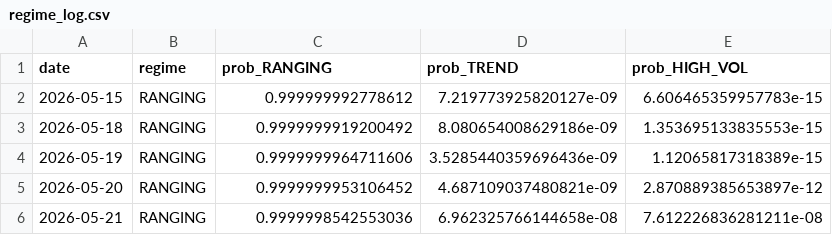
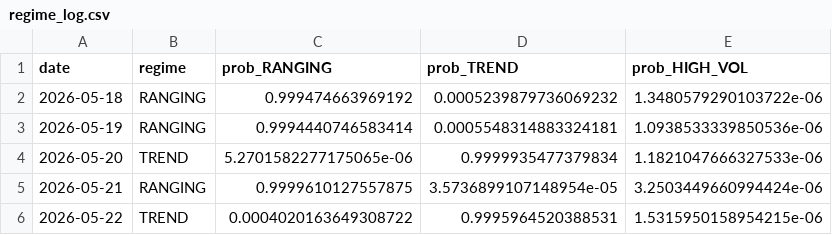
Before and after one commit to diego46watt/regime-signals, a CSV file: regime_log.csv, drawn as a sheet.

Commit message:
regime: 2026-05-25

```diff
--- a/regime_log.csv
+++ b/regime_log.csv
@@ -1,6 +1,6 @@
 date,regime,prob_RANGING,prob_TREND,prob_HIGH_VOL
-2026-05-15,RANGING,0.999999992778612,7.219773925820127e-09,6.606465359957783e-15
-2026-05-18,RANGING,0.9999999919200492,8.080654008629186e-09,1.353695133835553e-15
-2026-05-19,RANGING,0.9999999964711606,3.5285440359696436e-09,1.12065817318389e-15
-2026-05-20,RANGING,0.9999999953106452,4.687109037480821e-09,2.870889385653897e-12
-2026-05-21,RANGING,0.9999998542553036,6.962325766144658e-08,7.612226836281211e-08
+2026-05-18,RANGING,0.999474663969192,0.0005239879736069232,1.3480579290103722e-06
+2026-05-19,RANGING,0.9994440746583414,0.0005548314883324181,1.0938533339850536e-06
+2026-05-20,TREND,5.2701582277175065e-06,0.9999935477379834,1.1821047666327533e-06
+2026-05-21,RANGING,0.9999610127557875,3.5736899107148954e-05,3.2503449660994424e-06
+2026-05-22,TREND,0.0004020163649308722,0.9995964520388531,1.5315950158954215e-06
```
